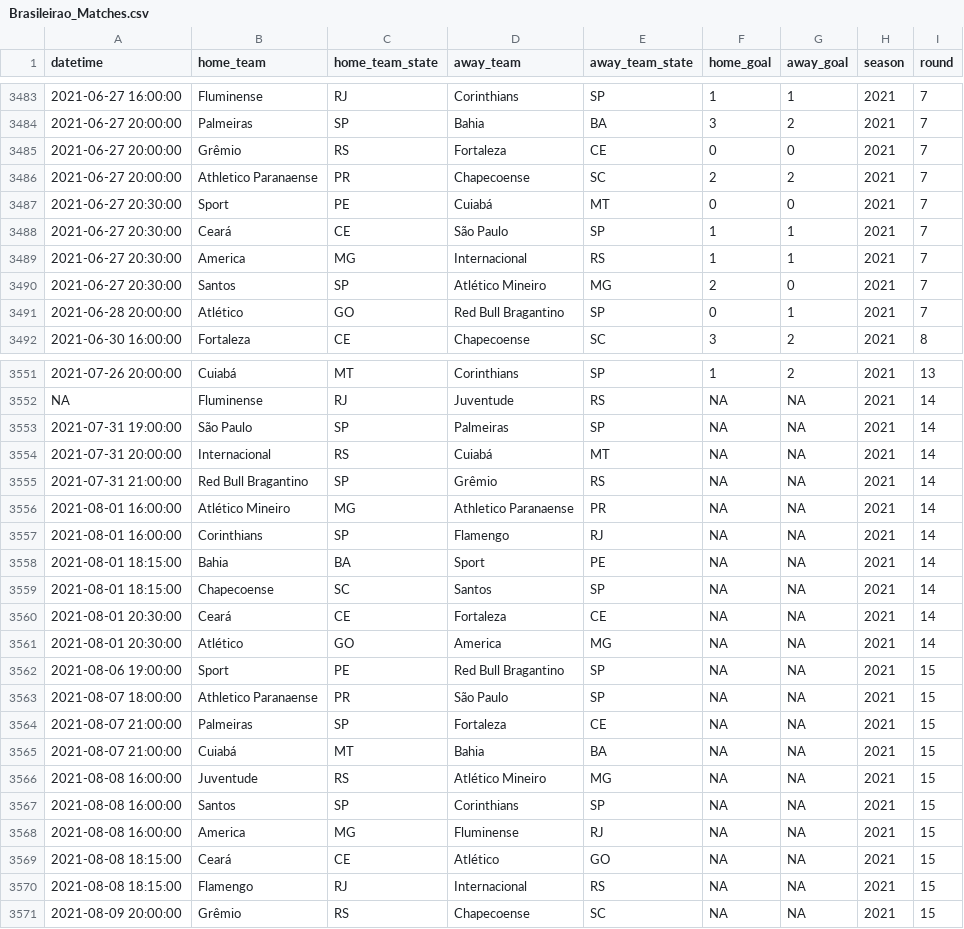
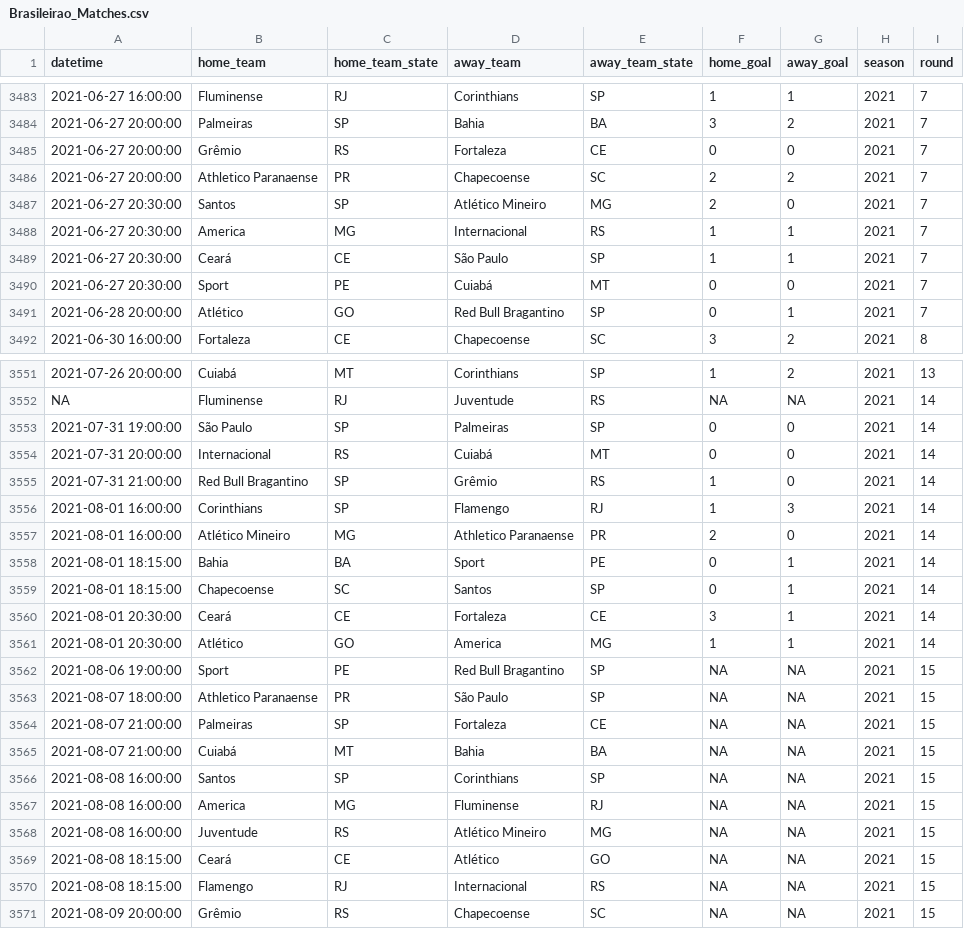
Before and after one commit to ricardo-mattoss/Brazilian-Soccer-Data, a CSV file: Data/Brasileirao_Matches.csv, drawn as a sheet; only a part is shown, gaps mark what is left out; removed rows and columns are numbered as before the commit, all else as after; the diff covers the shown part only; the diff names each change by its address in the sheet, - before the commit and + after, or states it on an @@ line.

```diff
--- a/Data/Brasileirao_Matches.csv
+++ b/Data/Brasileirao_Matches.csv
@@ row 3490 moved to row 3487: 2021-06-27 20:30:00 @@
@@ row 3489 moved to row 3488: 2021-06-27 20:30:00 @@
@@ row 3488 moved to row 3489: 2021-06-27 20:30:00 @@
-F3553:F3554 (home_goal): NA
+F3553:F3554 (home_goal): 0
-G3553:G3555 (away_goal): NA
+G3553:G3555 (away_goal): 0
-F3555 (home_goal): NA
+F3555 (home_goal): 1
-row 3556: 2021-08-01 16:00:00 | Atlético Mineiro | MG | Athletico Paranaense | PR | NA | NA | 2021 | 14
-F3556 (home_goal): NA
+F3556 (home_goal): 1
-G3556 (away_goal): NA
+G3556 (away_goal): 3
+row 3557: 2021-08-01 16:00:00 | Atlético Mineiro | MG | Athletico Paranaense | PR | 2 | 0 | 2021 | 14
-F3558:F3559 (home_goal): NA
+F3558:F3559 (home_goal): 0
-G3558:G3561 (away_goal): NA
+G3558:G3561 (away_goal): 1
-F3560 (home_goal): NA
+F3560 (home_goal): 3
-F3561 (home_goal): NA
+F3561 (home_goal): 1
@@ row 3566 moved to row 3568: 2021-08-08 16:00:00 @@
```
Also changed, not shown: 2 added rows, 2 removed rows, 28 moved rows and 4 edited cells elsewhere in this file.
